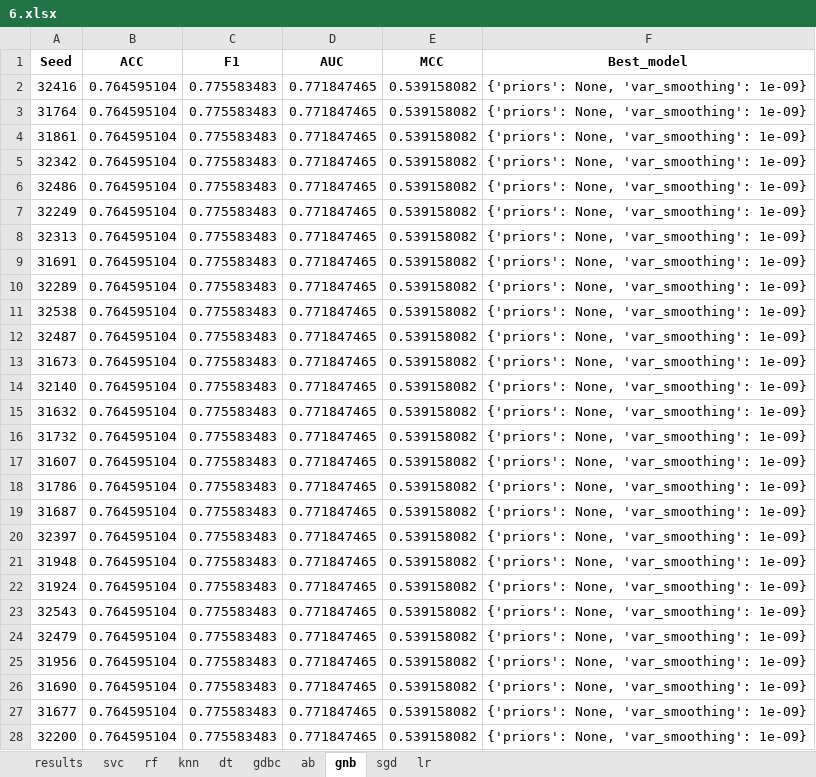
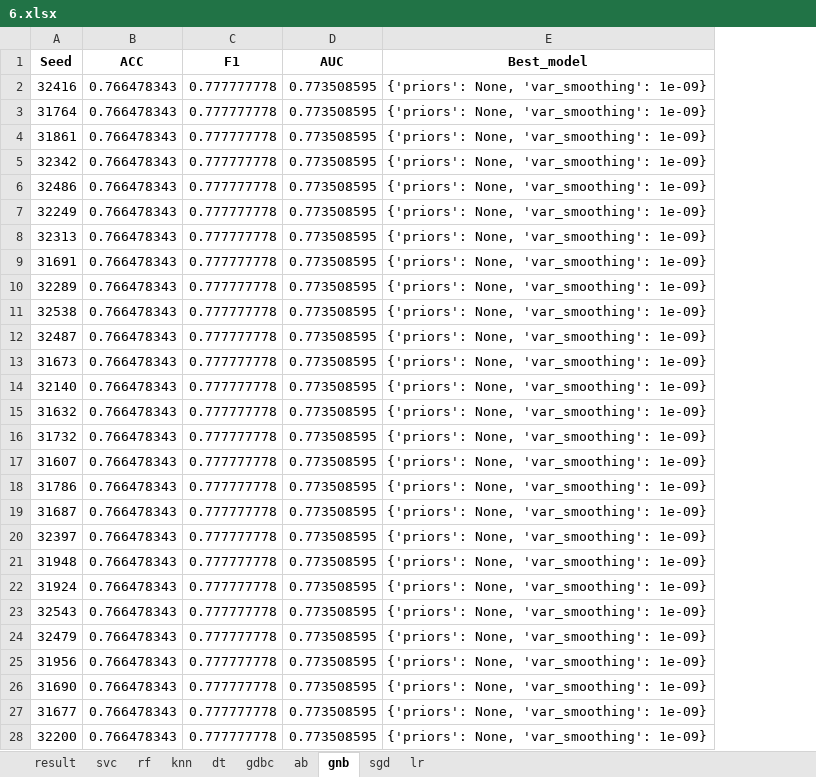
Before and after one commit to Hovi123123/Open-source, an Excel workbook: results/ML_results/6.xlsx, sheet gnb, drawn as a sheet; only a part is shown; values as stored, in another font and other column widths than the file's, no borders; the diff covers the shown part only; the diff names each change by its address in the sheet, - before the commit and + after, or states it on an @@ line.

```diff
--- a/results/ML_results/6.xlsx (sheet gnb)
+++ b/results/ML_results/6.xlsx (sheet gnb)
-sheet tab: results
+sheet tab: result
-column E (MCC), rows 2-28: all 0.539158082
-B2:B28 (ACC): 0.764595104
+B2:B28 (ACC): 0.766478343
-C2:C28 (F1): 0.775583483
+C2:C28 (F1): 0.777777778
-D2:D28 (AUC): 0.771847465
+D2:D28 (AUC): 0.773508595
```
Also changed, not shown: 12 edited cells elsewhere in this sheet, sheet gdbc, sheet dt, sheet rf, sheet sgd, sheet svc, sheet knn, 3 more sheets, results/ML_results/1.xlsx, results/ML_results/2.xlsx, 6 other files.
